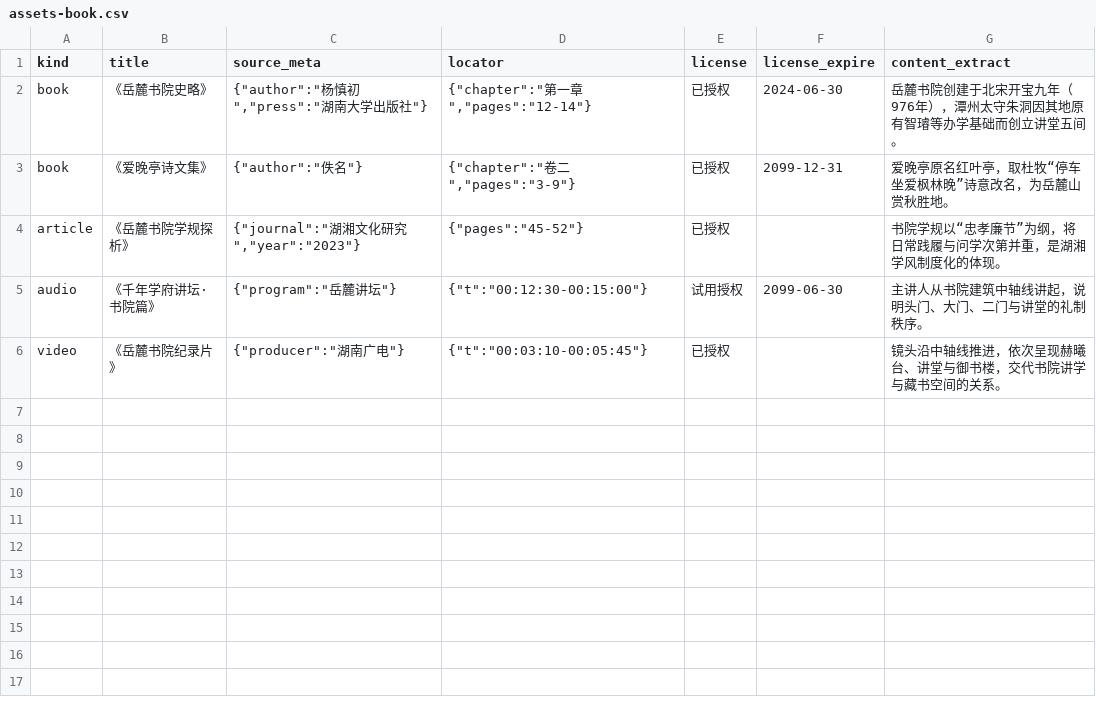
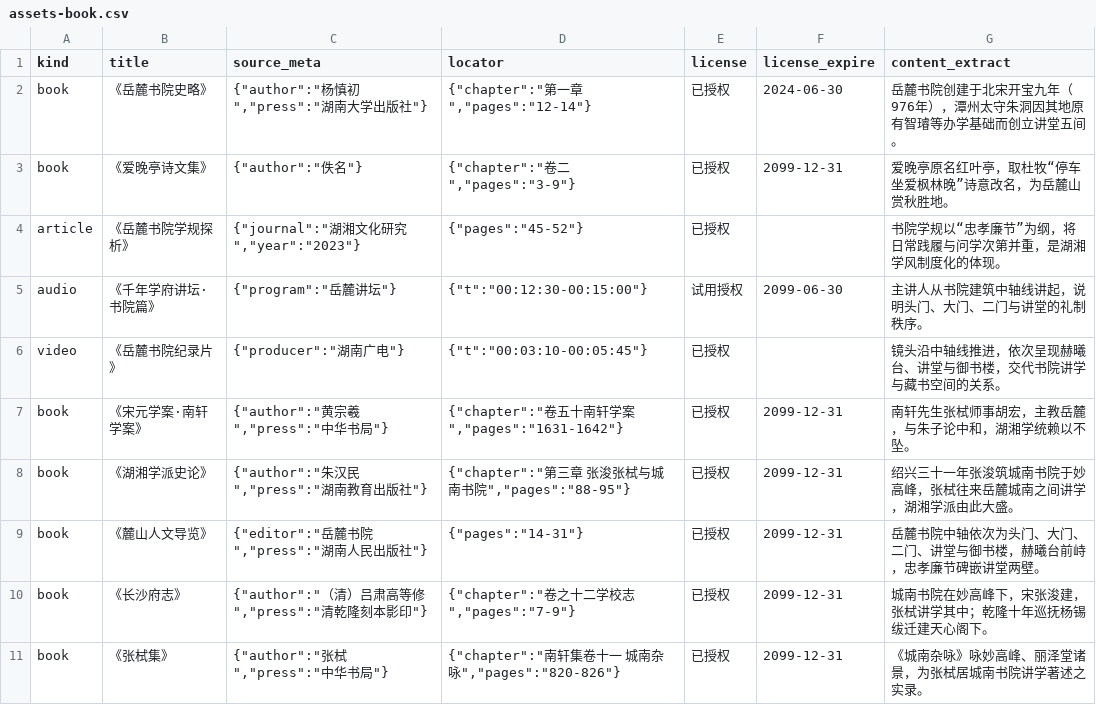
Before and after one commit to zhousxd/knowledge-explorer, a CSV file: seed/assets-book.csv, drawn as a sheet.

Commit message:
chore: 种子内容装载工具与样例
- seed/cards-yuelu.json: 专题1书院地标(theme=academy)10张示范卡(TEXT×5/COMPARE×2/TIMELINE×2/TASK×1),content 为 camelCase JSON,TEXT 卡 2-3 条来源,citations 为指向 sources 的 1-based 索引
- seed/assets-book.csv: 5→10 行,按卡片出处增补《宋元学案·南轩学案》《湖湘学派史论》《麓山人文导览》《长沙府志》《张栻集》
- seed/load.sh: 注册/登录 creator+editor 双账号→psql 提权(无 psql 回退 wsl,再无则打印 SQL)→逐张建卡→送审→editor 发布→统计;按 title 精确查重幂等;JSON 一律走临时文件/百分号编码规避 Git Bash 向原生 curl 的中文参数转码;dev 实测两轮(10 发布/10 跳过)
- SeedDataValidationTest: 种子逐卡过 CardContentValidator+CitationIndexValidator(与写路径同链),规模/配比/标题唯一/TEXT 来源 2-3 条门禁;定位耦合仓库布局已注释
- AssetImportIT: 随种子 10 行同步断言(imported=10,集合内计数/归一化 kind/增补行 jsonb 解析),保持同类内作用域限定

150 卡/500 知识单元的全量内容由编辑按 01 §6 生产,本任务交付装载工具+10 卡样例+校验测试

```diff
--- a/seed/assets-book.csv
+++ b/seed/assets-book.csv
@@ -6 +6,6 @@ audio,《千年学府讲坛·书院篇》,"{""program"":""岳麓讲坛""}","{""t
 video,《岳麓书院纪录片》,"{""producer"":""湖南广电""}","{""t"":""00:03:10-00:05:45""}",已授权,,镜头沿中轴线推进，依次呈现赫曦台、讲堂与御书楼，交代书院讲学与藏书空间的关系。
+book,《宋元学案·南轩学案》,"{""author"":""黄宗羲"",""press"":""中华书局""}","{""chapter"":""卷五十南轩学案"",""pages"":""1631-1642""}",已授权,2099-12-31,南轩先生张栻师事胡宏，主教岳麓，与朱子论中和，湖湘学统赖以不坠。
+book,《湖湘学派史论》,"{""author"":""朱汉民"",""press"":""湖南教育出版社""}","{""chapter"":""第三章 张浚张栻与城南书院"",""pages"":""88-95""}",已授权,2099-12-31,绍兴三十一年张浚筑城南书院于妙高峰，张栻往来岳麓城南之间讲学，湖湘学派由此大盛。
+book,《麓山人文导览》,"{""editor"":""岳麓书院"",""press"":""湖南人民出版社""}","{""pages"":""14-31""}",已授权,2099-12-31,岳麓书院中轴依次为头门、大门、二门、讲堂与御书楼，赫曦台前峙，忠孝廉节碑嵌讲堂两壁。
+book,《长沙府志》,"{""author"":""（清）吕肃高等修"",""press"":""清乾隆刻本影印""}","{""chapter"":""卷之十二学校志"",""pages"":""7-9""}",已授权,2099-12-31,城南书院在妙高峰下，宋张浚建，张栻讲学其中；乾隆十年巡抚杨锡绂迁建天心阁下。
+book,《张栻集》,"{""author"":""张栻"",""press"":""中华书局""}","{""chapter"":""南轩集卷十一 城南杂咏"",""pages"":""820-826""}",已授权,2099-12-31,《城南杂咏》咏妙高峰、丽泽堂诸景，为张栻居城南书院讲学著述之实录。
```
Also changed, not shown: 4 other files.
